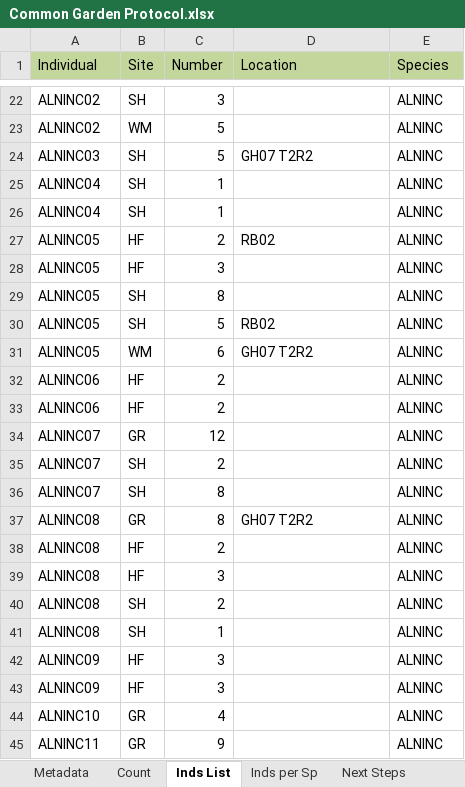
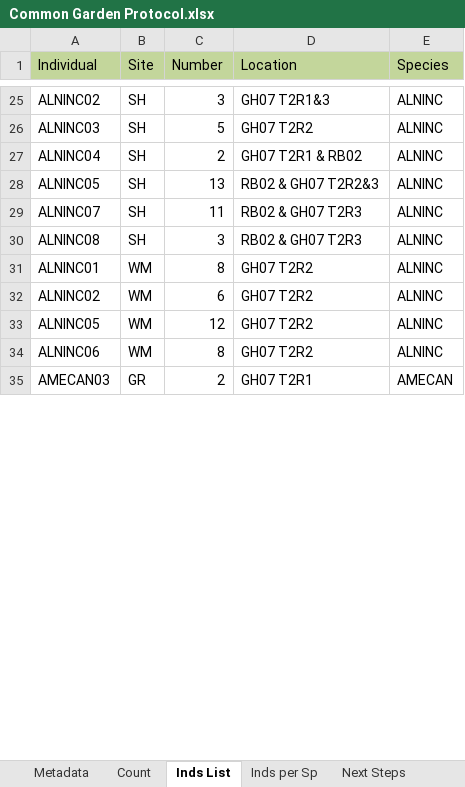
Before and after one commit to lizzieinvancouver/wildhellgarden, an Excel workbook: Planning/Common Garden Protocol.xlsx, sheet Inds List, drawn as a sheet; only a part is shown, gaps mark what is left out; values as stored, in another font and other column widths than the file's, no borders; removed rows and columns are numbered as before the commit, all else as after; the diff covers the shown part only; the diff names each change by its address in the sheet, - before the commit and + after, or states it on an @@ line.

Commit message:
Updated location column and edited script
CC

```diff
--- a/Planning/Common Garden Protocol.xlsx (sheet Inds List)
+++ b/Planning/Common Garden Protocol.xlsx (sheet Inds List)
-D25 (Location): (empty)
+D25 (Location): GH07 T2R1&3
-row 23: ALNINC02 | WM | 5 |  | ALNINC
-C27 (Number): 1
+C27 (Number): 2
-D27 (Location): (empty)
+D27 (Location): GH07 T2R1 & RB02
-row 26: ALNINC04 | SH | 1 |  | ALNINC
-row 27: ALNINC05 | HF | 2 | RB02 | ALNINC
-row 28: ALNINC05 | HF | 3 |  | ALNINC
-C28 (Number): 8
+C28 (Number): 13
-D28 (Location): (empty)
+D28 (Location): RB02 & GH07 T2R2&3
-A29 (Individual): ALNINC05
+A29 (Individual): ALNINC07
-C29 (Number): 5
+C29 (Number): 11
-D29 (Location): RB02
+D29 (Location): RB02 & GH07 T2R3
+row 30: ALNINC08 | SH | 3 | RB02 & GH07 T2R3 | ALNINC
+row 31: ALNINC01 | WM | 8 | GH07 T2R2 | ALNINC
+row 32: ALNINC02 | WM | 6 | GH07 T2R2 | ALNINC
-C33 (Number): 6
+C33 (Number): 12
-row 32: ALNINC06 | HF | 2 |  | ALNINC
-row 33: ALNINC06 | HF | 2 |  | ALNINC
-row 34: ALNINC07 | GR | 12 |  | ALNINC
-row 35: ALNINC07 | SH | 2 |  | ALNINC
-row 36: ALNINC07 | SH | 8 |  | ALNINC
-A34 (Individual): ALNINC08
+A34 (Individual): ALNINC06
-B34 (Site): GR
+B34 (Site): WM
-row 38: ALNINC08 | HF | 2 |  | ALNINC
-row 39: ALNINC08 | HF | 3 |  | ALNINC
-row 40: ALNINC08 | SH | 2 |  | ALNINC
-row 41: ALNINC08 | SH | 1 |  | ALNINC
-row 42: ALNINC09 | HF | 3 |  | ALNINC
-row 43: ALNINC09 | HF | 3 |  | ALNINC
-row 44: ALNINC10 | GR | 4 |  | ALNINC
-row 45: ALNINC11 | GR | 9 |  | ALNINC
+row 35: AMECAN03 | GR | 2 | GH07 T2R1 | AMECAN
```
Also changed, not shown: 74 added rows, 91 removed rows, 4 moved rows and 76 edited cells elsewhere in this sheet, sheet Count, 6 other files.
